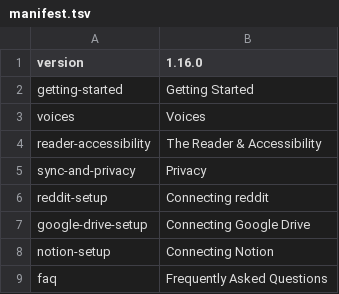
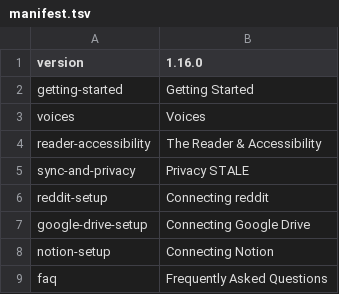
Before and after one commit to techempower-org/candela, a TSV file: source-handbook/src/main/assets/handbook/manifest.tsv, drawn as a sheet.

```diff
--- a/source-handbook/src/main/assets/handbook/manifest.tsv
+++ b/source-handbook/src/main/assets/handbook/manifest.tsv
@@ -4,3 +4,3 @@ voices	Voices
 reader-accessibility	The Reader & Accessibility
-sync-and-privacy	Privacy
+sync-and-privacy	Privacy STALE
 reddit-setup	Connecting reddit
```
